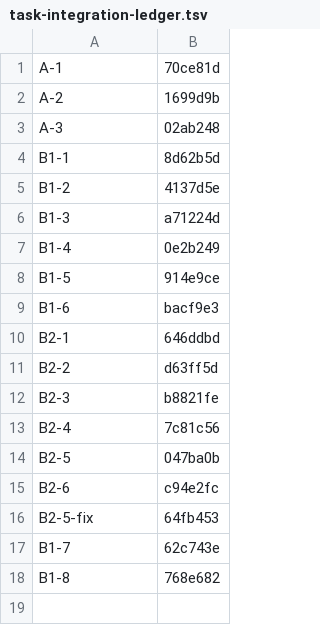
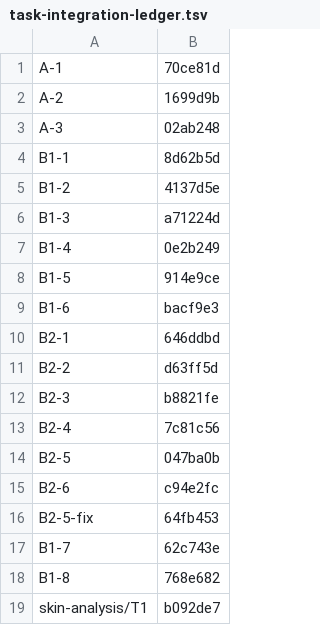
Before and after one commit to seodduu/BeautyBoy, a TSV file: docs/task-integration-ledger.tsv, drawn as a sheet.

```diff
--- a/docs/task-integration-ledger.tsv
+++ b/docs/task-integration-ledger.tsv
@@ -18 +18,2 @@ B1-7	62c743e
 B1-8	768e682
+skin-analysis/T1	b092de7
```
